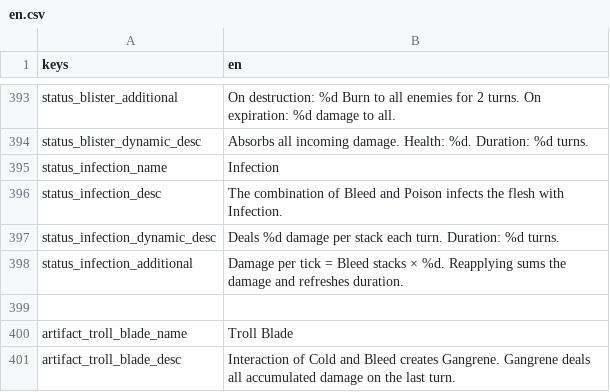
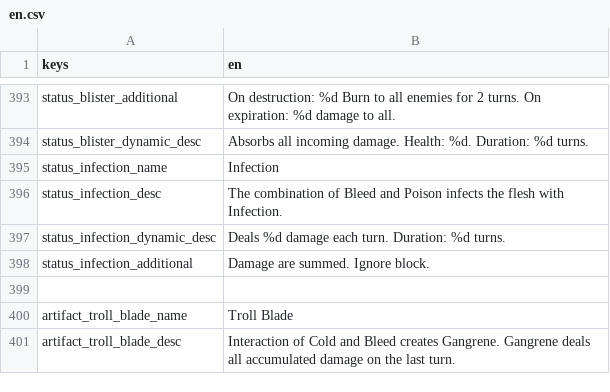
Before and after one commit to Bineev/crawler26, a CSV file: localization/en.csv, drawn as a sheet; only a part is shown, gaps mark what is left out; the diff names each change by its address in the sheet, - before the commit and + after, or states it on an @@ line.

```diff
--- a/localization/en.csv
+++ b/localization/en.csv
-B397 (en): …%d damage per stack each turn.…
+B397 (en): …%d damage each turn.…
-B398 (en): Damage per tick = Bleed stacks × %d. Reapplying sums the damage and refreshes duration.
+B398 (en): Damage are summed. Ignore block.
```
Also changed, not shown: localization/ru.csv, 14 other files.
